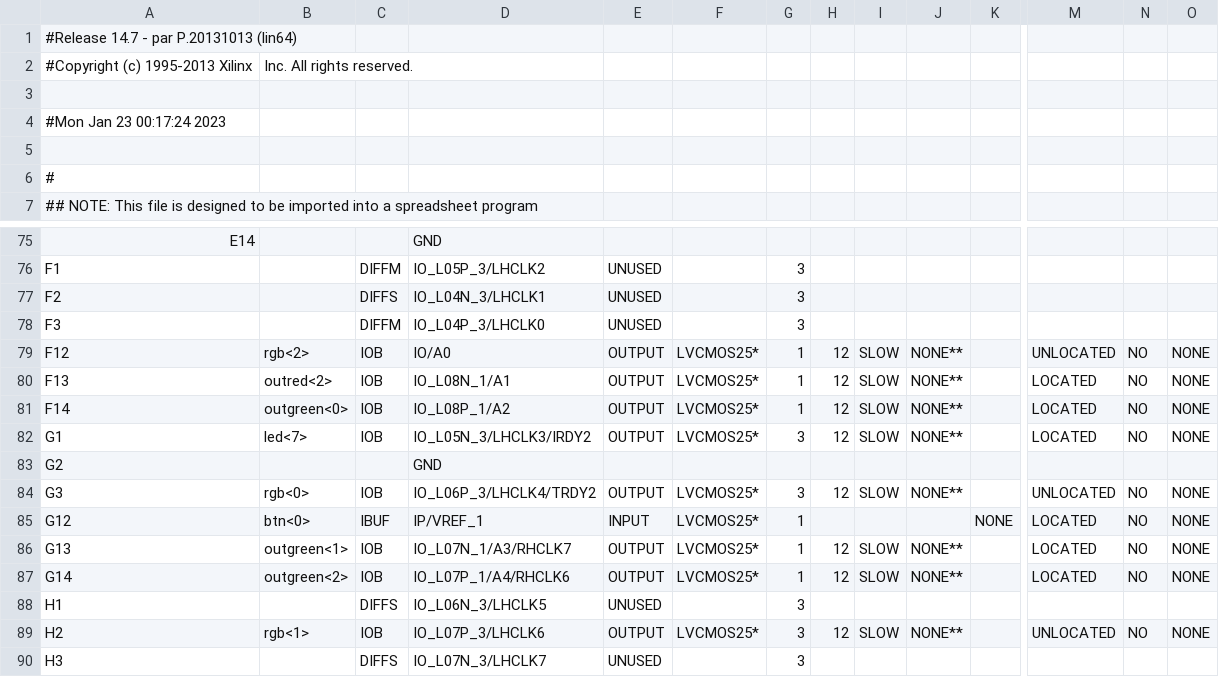
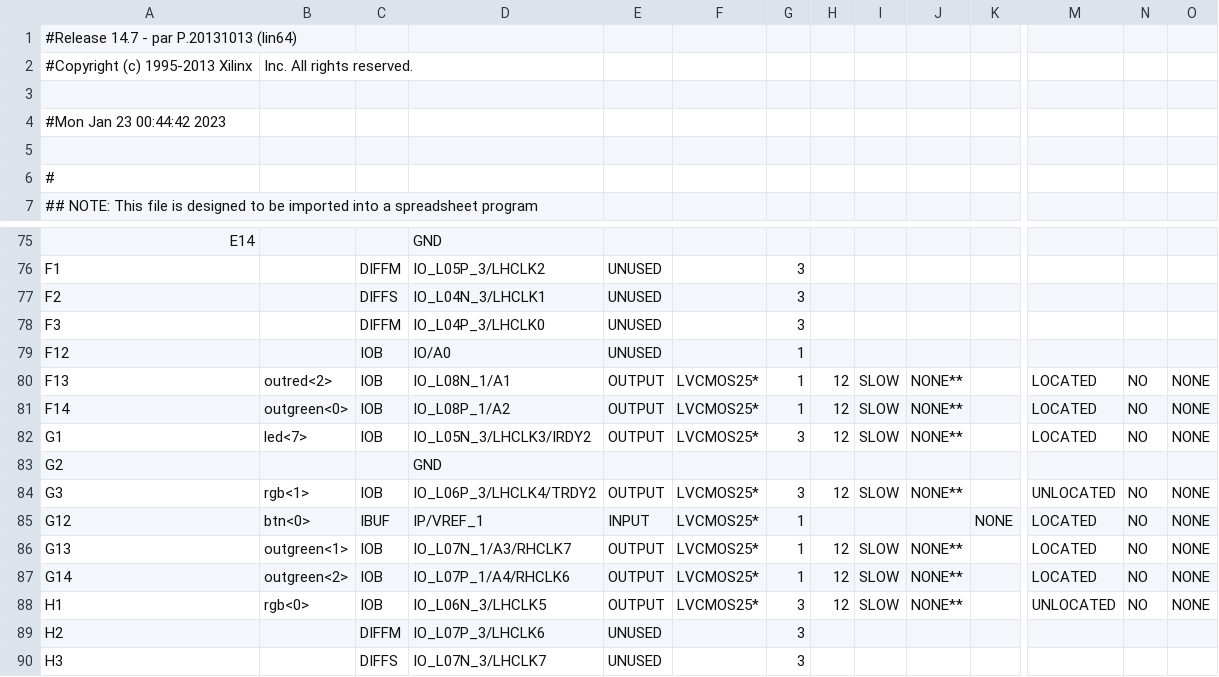
Before and after one commit to ekrov/SpaceInvaders, a CSV file: pong_top_pad.csv, drawn as a sheet; only a part is shown, gaps mark what is left out; the diff covers the shown part only; the diff names each change by its address in the sheet, - before the commit and + after, or states it on an @@ line.

```diff
--- a/pong_top_pad.csv
+++ b/pong_top_pad.csv
-A4: #Mon Jan 23 00:17:24 2023
+A4: #Mon Jan 23 00:44:42 2023
-B79: rgb<2>
+B79: (empty)
-E79: OUTPUT
+E79: UNUSED
-F79: LVCMOS25*
+F79: (empty)
-H79: 12
+H79: (empty)
-I79: SLOW
+I79: (empty)
-J79: NONE**
+J79: (empty)
-M79: UNLOCATED
+M79: (empty)
-N79: NO
+N79: (empty)
-O79: NONE
+O79: (empty)
-B84: rgb<0>
+B84: rgb<1>
-B88: (empty)
+B88: rgb<0>
-C88: DIFFS
+C88: IOB
-E88: UNUSED
+E88: OUTPUT
-F88: (empty)
+F88: LVCMOS25*
-H88: (empty)
+H88: 12
-I88: (empty)
+I88: SLOW
-J88: (empty)
+J88: NONE**
-M88: (empty)
+M88: UNLOCATED
-N88: (empty)
+N88: NO
-O88: (empty)
+O88: NONE
-B89: rgb<1>
+B89: (empty)
-C89: IOB
+C89: DIFFM
-E89: OUTPUT
+E89: UNUSED
-F89: LVCMOS25*
+F89: (empty)
-H89: 12
+H89: (empty)
-I89: SLOW
+I89: (empty)
-J89: NONE**
+J89: (empty)
-M89: UNLOCATED
+M89: (empty)
-N89: NO
+N89: (empty)
-O89: NONE
+O89: (empty)
```
Also changed, not shown: 10 edited cells elsewhere in this file, 51 other files.
